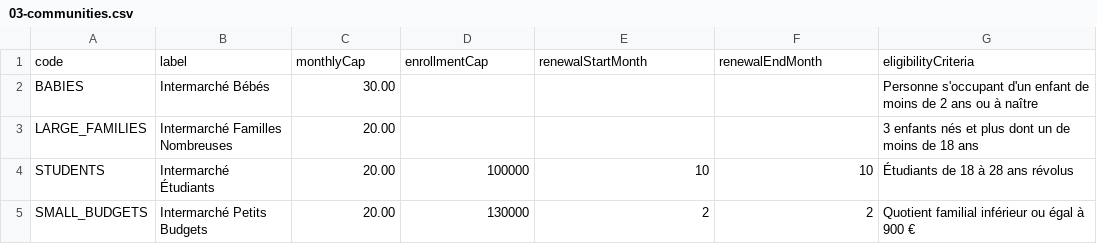
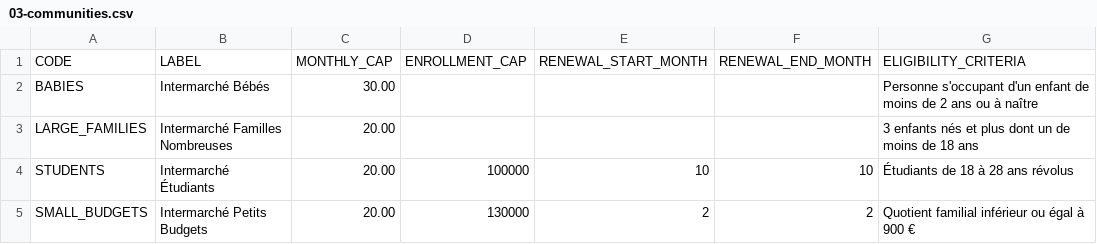
Before and after one commit to It-o-cm/imfid, a CSV file: src/main/resources/seed/03-communities.csv, drawn as a sheet; removed rows and columns are numbered as before the commit, all else as after; the diff names each change by its address in the sheet, - before the commit and + after, or states it on an @@ line.

```diff
--- a/src/main/resources/seed/03-communities.csv
+++ b/src/main/resources/seed/03-communities.csv
-row 1: code | label | monthlyCap | enrollmentCap | renewalStartMonth | renewalEndMonth | eligibilityCriteria
+row 1: CODE | LABEL | MONTHLY_CAP | ENROLLMENT_CAP | RENEWAL_START_MONTH | RENEWAL_END_MONTH | ELIGIBILITY_CRITERIA
```
Also changed, not shown: src/main/resources/seed/01-products.csv, src/main/resources/seed/02-product-families.csv, 46 other files.
